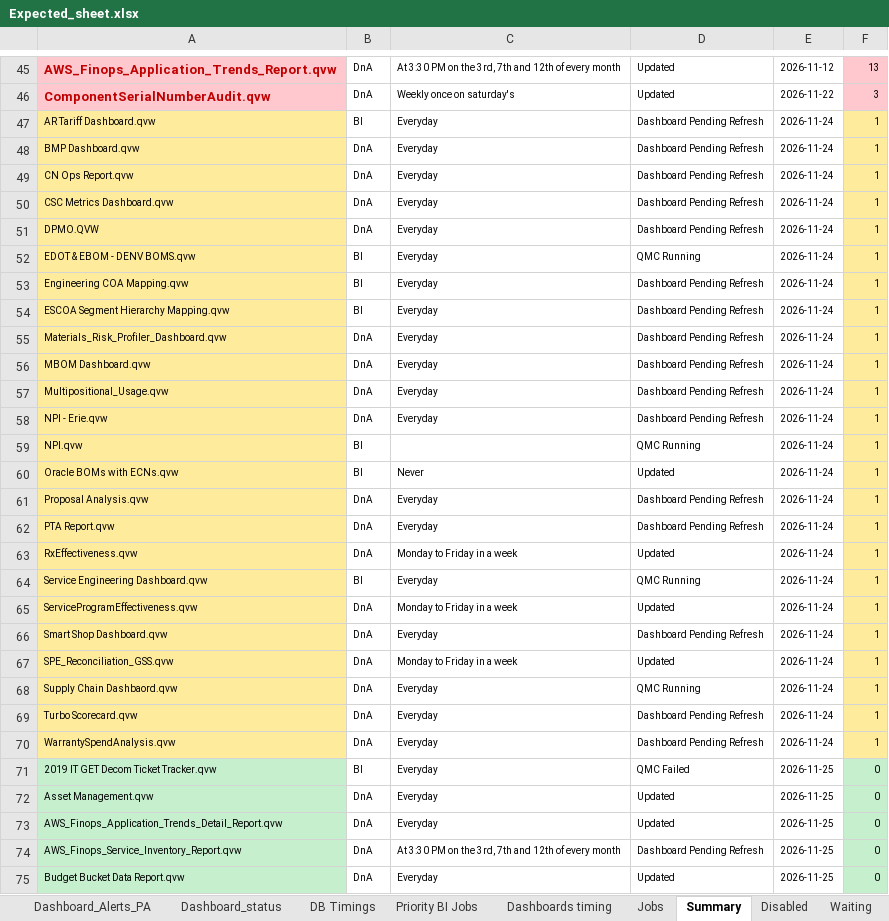
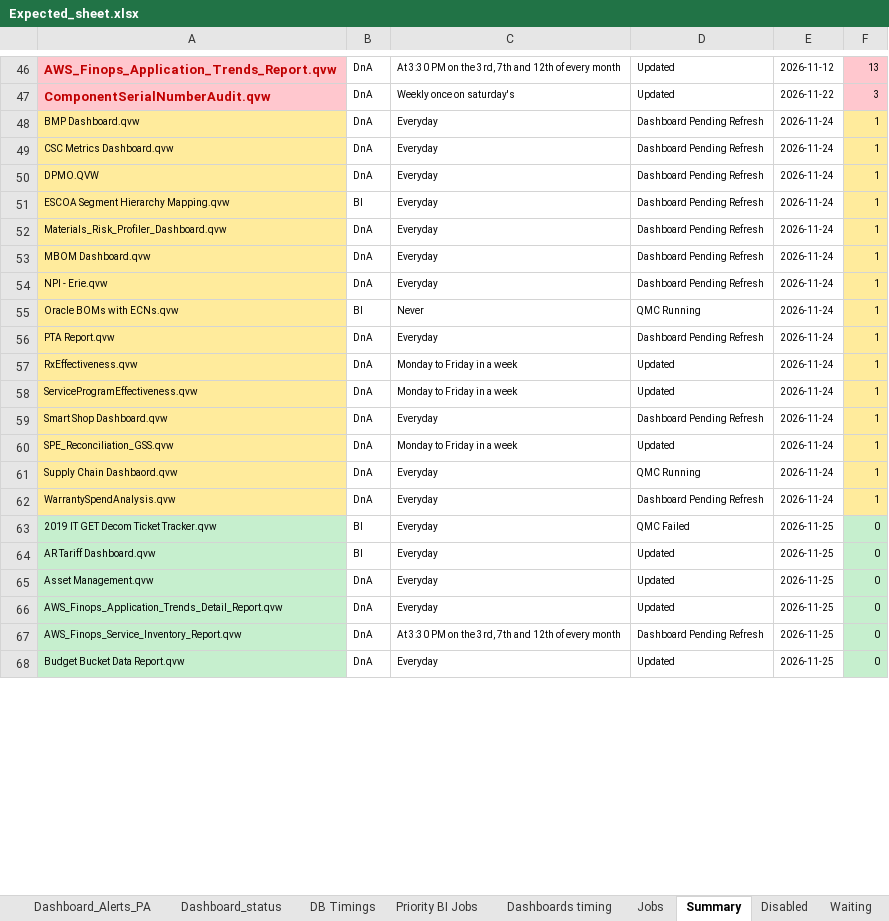
Before and after one commit to warriorcool1213-blip/Wabtec_Qlik_DB-s, an Excel workbook: Expected_sheet.xlsx, sheet Summary, drawn as a sheet; only a part is shown, gaps mark what is left out; values as stored, in another font and other column widths than the file's, no borders; removed rows and columns are numbered as before the commit, all else as after; the diff covers the shown part only; the diff names each change by its address in the sheet, - before the commit and + after, or states it on an @@ line.

Commit message:
Auto refresh dashboard data

```diff
--- a/Expected_sheet.xlsx (sheet Summary)
+++ b/Expected_sheet.xlsx (sheet Summary)
-row 47: AR Tariff Dashboard.qvw | BI | Everyday | Dashboard Pending Refresh | 2026-11-24 | 1
-row 49: CN Ops Report.qvw | DnA | Everyday | Dashboard Pending Refresh | 2026-11-24 | 1
-row 52: EDOT & EBOM - DENV BOMS.qvw | BI | Everyday | QMC Running | 2026-11-24 | 1
-row 53: Engineering COA Mapping.qvw | BI | Everyday | Dashboard Pending Refresh | 2026-11-24 | 1
-row 57: Multipositional_Usage.qvw | DnA | Everyday | Dashboard Pending Refresh | 2026-11-24 | 1
-row 59: NPI.qvw | BI |  | QMC Running | 2026-11-24 | 1
-D55: Updated
+D55: QMC Running
-row 61: Proposal Analysis.qvw | DnA | Everyday | Dashboard Pending Refresh | 2026-11-24 | 1
-row 64: Service Engineering Dashboard.qvw | BI | Everyday | QMC Running | 2026-11-24 | 1
-row 69: Turbo Scorecard.qvw | DnA | Everyday | Dashboard Pending Refresh | 2026-11-24 | 1
+row 64: AR Tariff Dashboard.qvw | BI | Everyday | Updated | 2026-11-25 | 0
```
Also changed, not shown: 9 added rows and 9 edited cells elsewhere in this sheet, sheet Waiting, sheet Jobs, sheet Running, sheet Dashboard_status, sheet Dashboard_Alerts_PA, sheet DB Timings, 3 more sheets.
